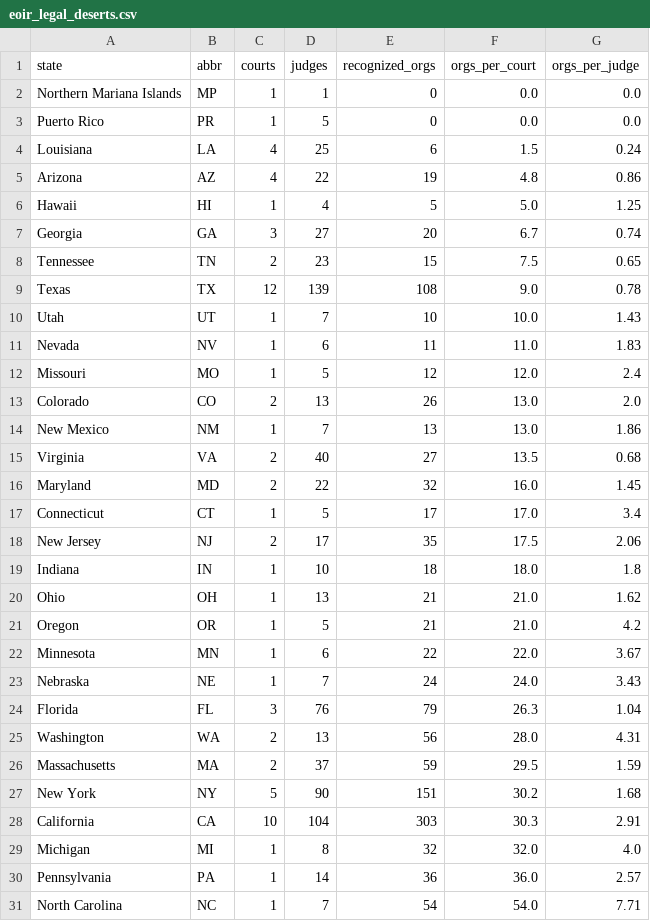
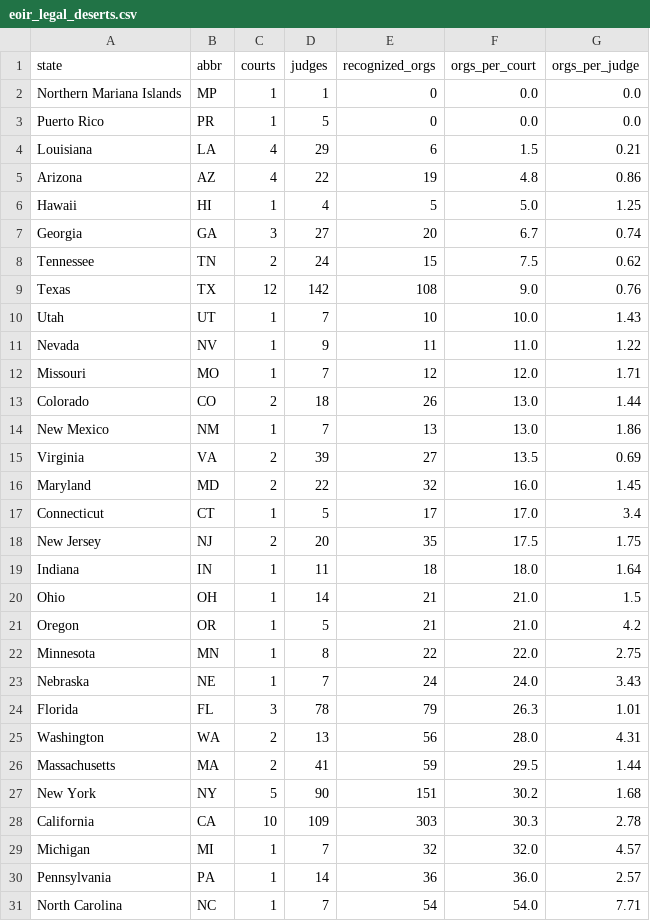
Before and after one commit to migrantusa/us-immigration-data, a CSV file: data/eoir_legal_deserts.csv, drawn as a sheet; only a part is shown; the diff covers the shown part only.

Commit message:
data: scheduled refresh — CHANGES.md change_log eoir_legal_deserts ice_287g litigation_tracker tps_work_permits

```diff
--- a/data/eoir_legal_deserts.csv
+++ b/data/eoir_legal_deserts.csv
@@ -3,3 +3,3 @@ Northern Mariana Islands,MP,1,1,0,0.0,0.0
 Puerto Rico,PR,1,5,0,0.0,0.0
-Louisiana,LA,4,25,6,1.5,0.24
+Louisiana,LA,4,29,6,1.5,0.21
 Arizona,AZ,4,22,19,4.8,0.86
@@ -7,24 +7,24 @@ Hawaii,HI,1,4,5,5.0,1.25
 Georgia,GA,3,27,20,6.7,0.74
-Tennessee,TN,2,23,15,7.5,0.65
-Texas,TX,12,139,108,9.0,0.78
+Tennessee,TN,2,24,15,7.5,0.62
+Texas,TX,12,142,108,9.0,0.76
 Utah,UT,1,7,10,10.0,1.43
-Nevada,NV,1,6,11,11.0,1.83
-Missouri,MO,1,5,12,12.0,2.4
-Colorado,CO,2,13,26,13.0,2.0
+Nevada,NV,1,9,11,11.0,1.22
+Missouri,MO,1,7,12,12.0,1.71
+Colorado,CO,2,18,26,13.0,1.44
 New Mexico,NM,1,7,13,13.0,1.86
-Virginia,VA,2,40,27,13.5,0.68
+Virginia,VA,2,39,27,13.5,0.69
 Maryland,MD,2,22,32,16.0,1.45
 Connecticut,CT,1,5,17,17.0,3.4
-New Jersey,NJ,2,17,35,17.5,2.06
-Indiana,IN,1,10,18,18.0,1.8
-Ohio,OH,1,13,21,21.0,1.62
+New Jersey,NJ,2,20,35,17.5,1.75
+Indiana,IN,1,11,18,18.0,1.64
+Ohio,OH,1,14,21,21.0,1.5
 Oregon,OR,1,5,21,21.0,4.2
-Minnesota,MN,1,6,22,22.0,3.67
+Minnesota,MN,1,8,22,22.0,2.75
 Nebraska,NE,1,7,24,24.0,3.43
-Florida,FL,3,76,79,26.3,1.04
+Florida,FL,3,78,79,26.3,1.01
 Washington,WA,2,13,56,28.0,4.31
-Massachusetts,MA,2,37,59,29.5,1.59
+Massachusetts,MA,2,41,59,29.5,1.44
 New York,NY,5,90,151,30.2,1.68
-California,CA,10,104,303,30.3,2.91
-Michigan,MI,1,8,32,32.0,4.0
+California,CA,10,109,303,30.3,2.78
+Michigan,MI,1,7,32,32.0,4.57
 Pennsylvania,PA,1,14,36,36.0,2.57
```
Also changed, not shown: 2 edited cells elsewhere in this file, data/litigation_tracker.csv, 8 other files.
